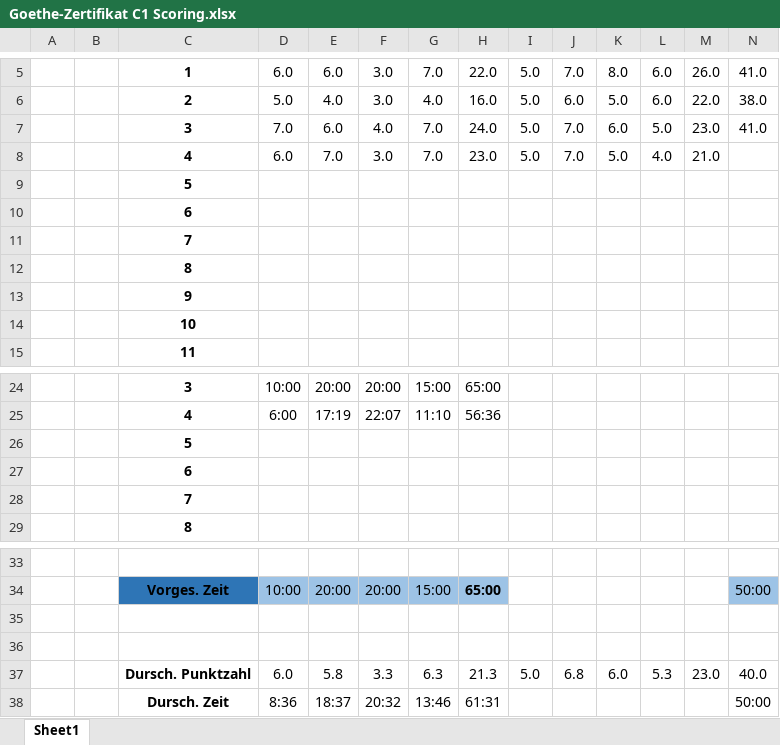
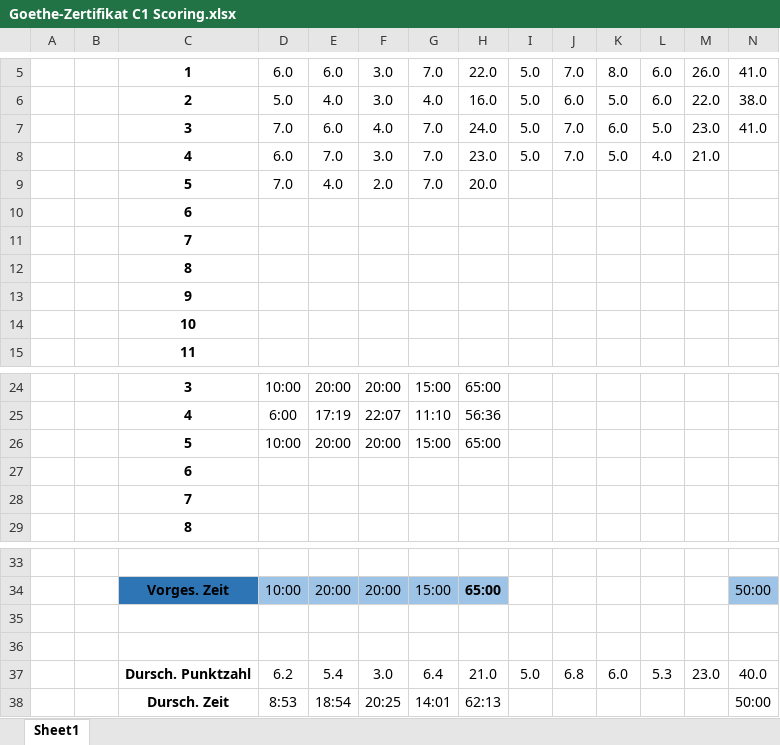
Before and after one commit to dlozanob/My-Notes, an Excel workbook: Management/Goethe-Zertifikat C1 Scoring.xlsx, sheet Sheet1, drawn as a sheet; only a part is shown, gaps mark what is left out; values as stored, in another font and other column widths than the file's, no borders; conditional formats not drawn; removed rows and columns are numbered as before the commit, all else as after; rows hold the shown columns only; the diff names each change by its address in the sheet, - before the commit and + after, or states it on an @@ line.

```diff
--- a/Management/Goethe-Zertifikat C1 Scoring.xlsx (sheet Sheet1)
+++ b/Management/Goethe-Zertifikat C1 Scoring.xlsx (sheet Sheet1)
-row 9:  |  | 5
+row 9:  |  | 5 | 7.0 | 4.0 | 2.0 | 7.0 | 20.0
-row 26:  |  | 5
+row 26:  |  | 5 | 10:00 | 20:00 | 20:00 | 15:00 | 65:00
-D37: 6.0
+D37: 6.2
-E37: 5.8
+E37: 5.4
-F37: 3.3
+F37: 3.0
-G37: 6.3
+G37: 6.4
-H37: 21.3
+H37: 21.0
-D38: 8:36
+D38: 8:53
-E38: 18:37
+E38: 18:54
-F38: 20:32
+F38: 20:25
-G38: 13:46
+G38: 14:01
-H38: 61:31
+H38: 62:13
```
Also changed, not shown: 1 other file.
